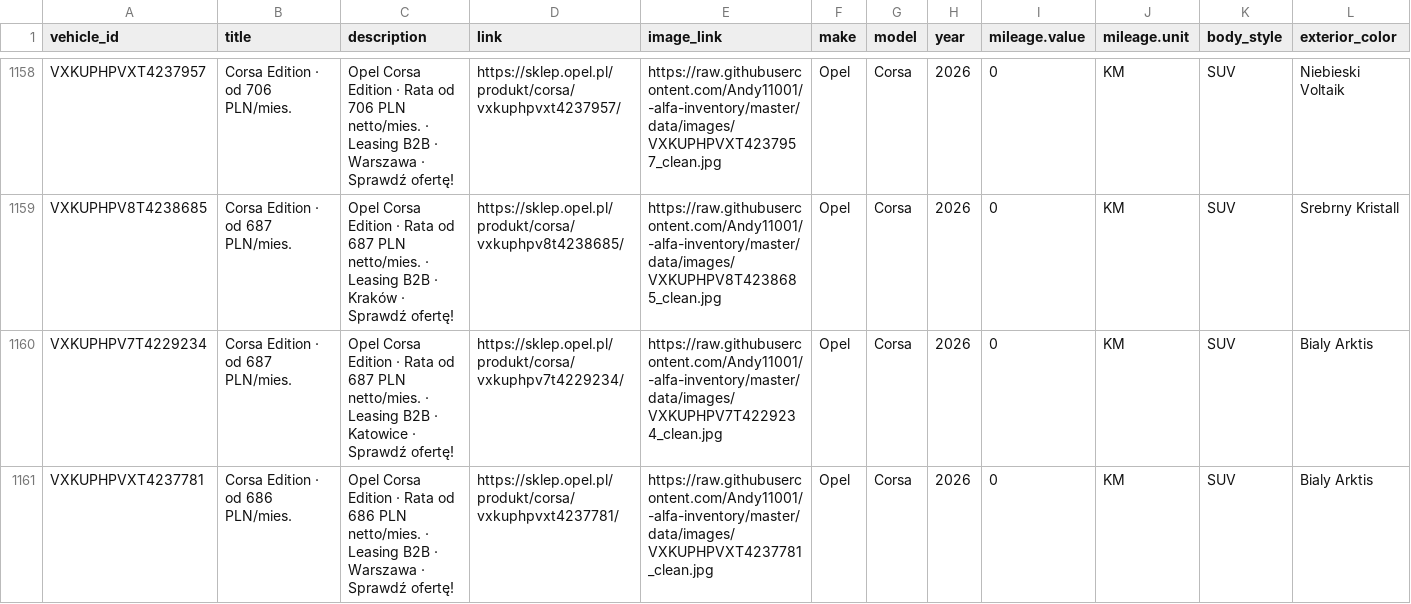
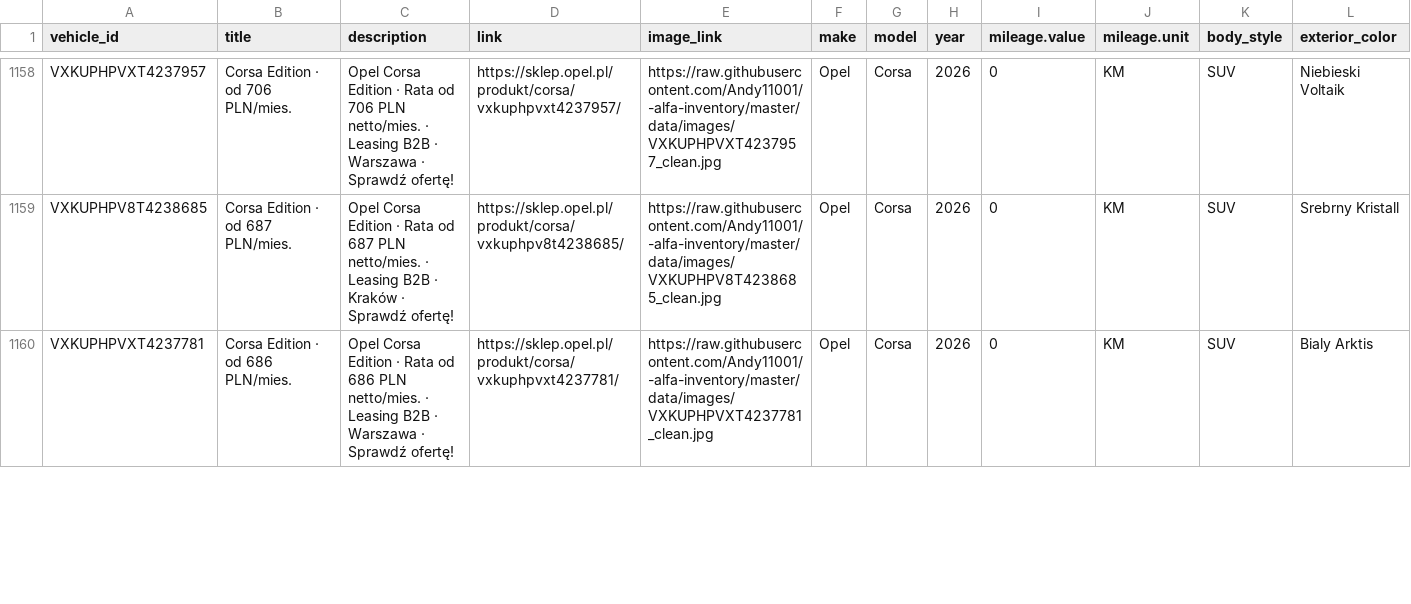
Before and after one commit to Andy11001/-alfa-inventory, a CSV file: data/opel_osobowe_inventory.csv, drawn as a sheet; only a part is shown, gaps mark what is left out; rows hold the shown columns only; the diff covers the shown part only; the diff names each change by its address in the sheet, - before the commit and + after, or states it on an @@ line.

```diff
--- a/data/opel_osobowe_inventory.csv
+++ b/data/opel_osobowe_inventory.csv
-row 1160: VXKUPHPV7T4229234 | Corsa Edition · od 687 PLN/mies. | Opel Corsa Edition · Rata od 687 PLN netto/mies. · Leasing B2B · Katowice · Sprawdź ofertę! | https://sklep.opel.pl/produkt/corsa/vxkuphpv7t4229234/ | https://raw.githubusercontent.com/Andy11001/-alfa-inventory/master/data/images/VXKUPHPV7T4229234_clean.jpg | Opel | Corsa | 2026 | 0 | KM | SUV | Bialy Arktis
```
Also changed, not shown: 1 removed row and 8 edited cells elsewhere in this file, data/opel_dostawcze_inventory.csv, data/opel_osobowe_model.csv.
